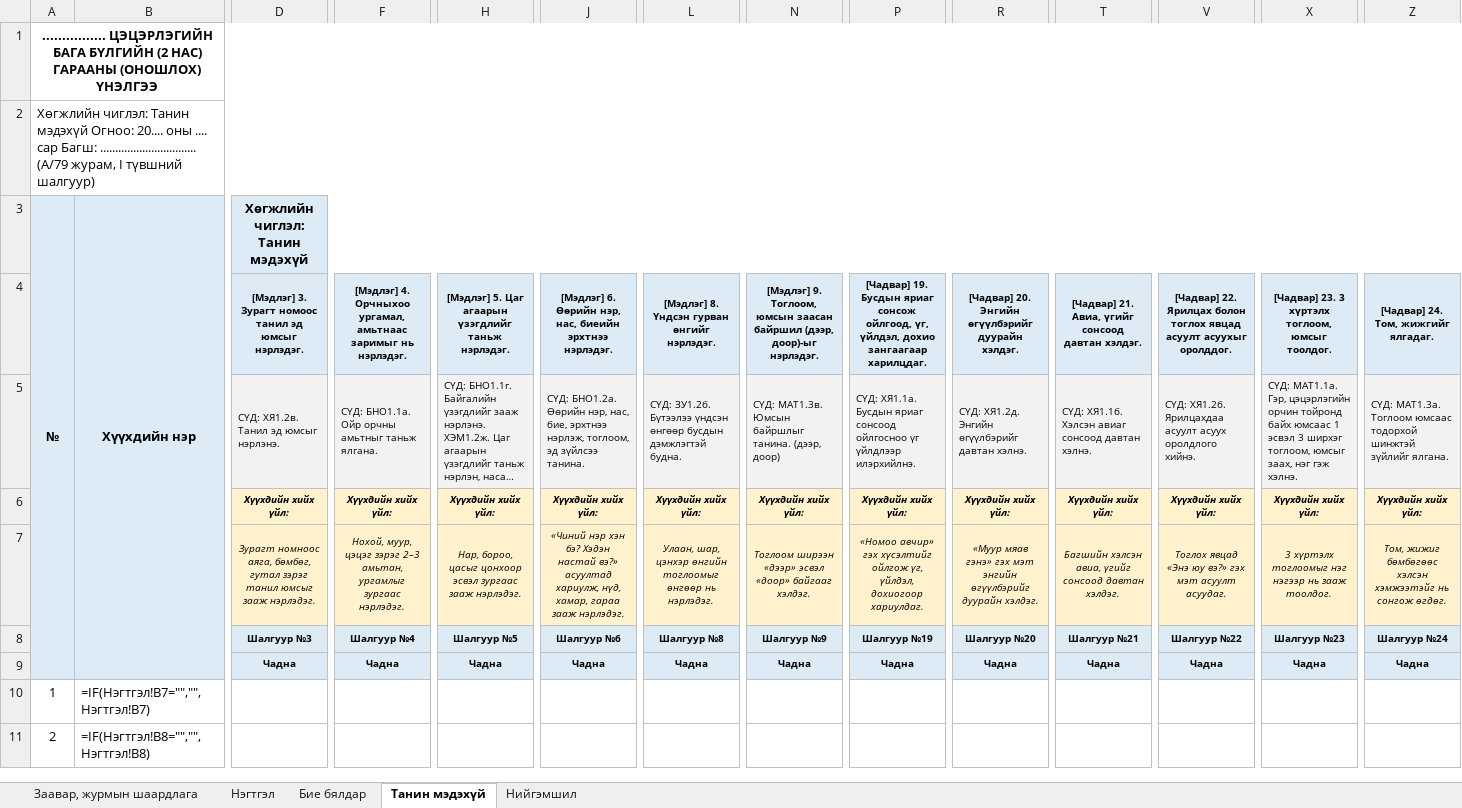
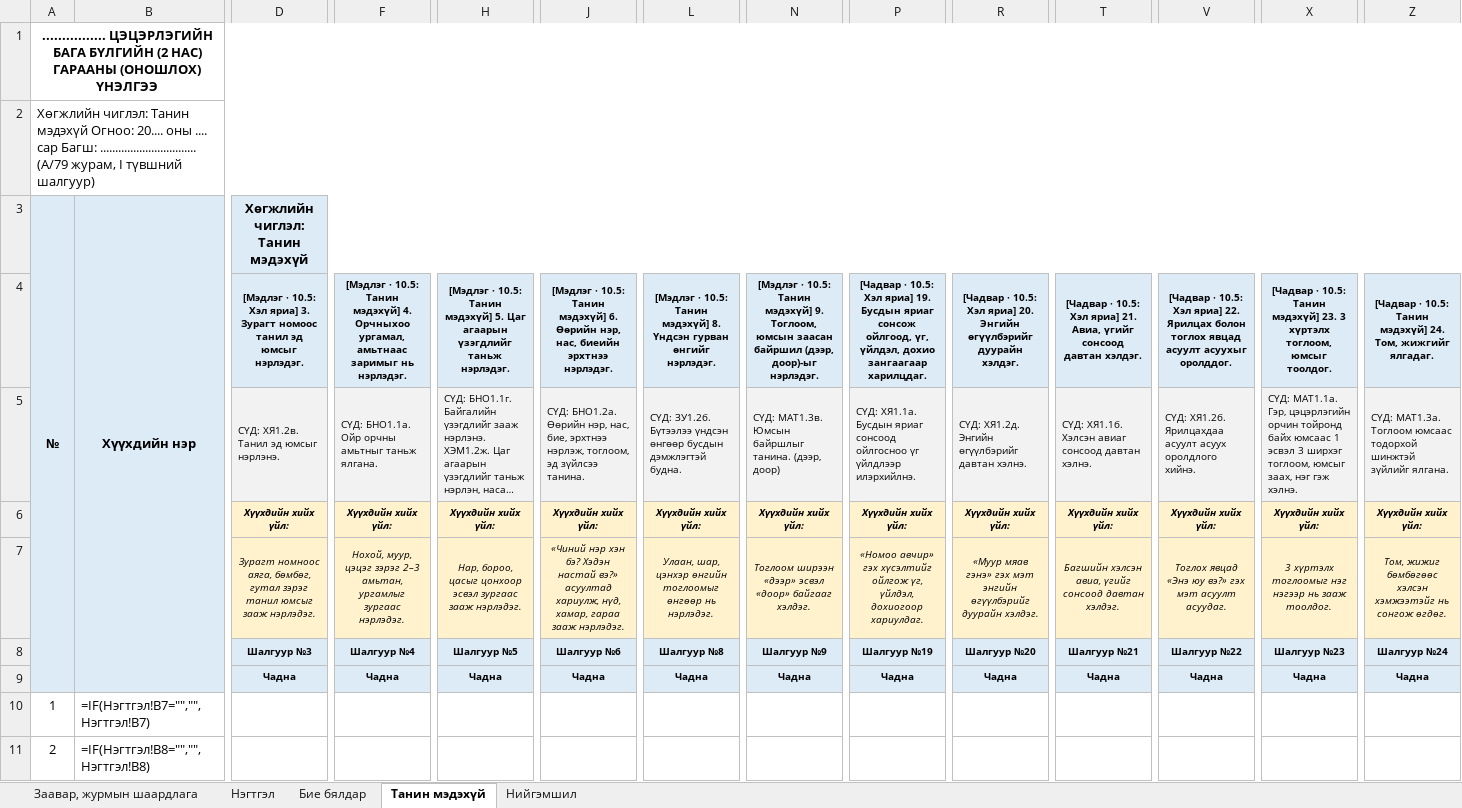
Before and after one commit to greenapple444777-droid/subbagsh-site, an Excel workbook: Гарааны_үнэлгээ/2_нас_гарааны_үнэлгээ_А79.xlsx, sheet Танин мэдэхүй, drawn as a sheet; only a part is shown, gaps mark what is left out; long unchanged cells end in …; values as stored, in another font and other column widths than the file's, no borders; formulas without a stored value are shown as written; removed rows and columns are numbered as before the commit, all else as after; rows hold the shown columns only; the diff names each change by its address in the sheet, - before the commit and + after, or states it on an @@ line.

```diff
--- a/Гарааны_үнэлгээ/2_нас_гарааны_үнэлгээ_А79.xlsx (sheet Танин мэдэхүй)
+++ b/Гарааны_үнэлгээ/2_нас_гарааны_үнэлгээ_А79.xlsx (sheet Танин мэдэхүй)
-row 4:  |  | [Мэдлэг] 3. Зурагт номоос танил эд юмсыг нэрлэдэг. | [Мэдлэг] 4. Орчныхоо ургамал, амьтнаас заримыг нь нэрлэдэг. | [Мэдлэг] 5. Цаг агаарын үзэгдлийг таньж нэрлэдэг. | [Мэдлэг] 6. Өөрийн нэр, нас, биеийн эрхтнээ нэрлэдэг. | [Мэдлэг] 8. Үндсэн гурван өнгийг нэрлэдэг. | [Мэдлэг] 9. Тоглоом, юмсын заасан байршил (дээр, доор)-ыг нэрлэдэг. | [Чадвар] 19. Бусдын яриаг сонсож ойлгоод, үг, үйлдэл, дохио зангаагаар харилцдаг. | [Чадвар] 20. Энгийн өгүүлбэрийг дуурайн хэлдэг. | [Чадвар] 21. Авиа, үгийг сонсоод давтан хэлдэг. | [Чадвар] 22. Ярилцах болон тоглох явцад асуулт асуухыг оролддог. | [Чадвар] 23. 3 хүртэлх тоглоом, юмсыг тоолдог. | [Чадвар] 24. Том, жижгийг ялгадаг.
+row 4:  |  | [Мэдлэг · 10.5: Хэл яриа] 3. Зурагт номоос танил эд юмсыг нэрлэдэг. | [Мэдлэг · 10.5: Танин мэдэхүй] 4. Орчныхоо ургамал, амьтнаас заримыг нь нэрлэдэг. | [Мэдлэг · 10.5: Танин мэдэхүй] 5. Цаг агаарын үзэгдлийг таньж нэрлэдэг. | [Мэдлэг · 10.5: Танин мэдэхүй] 6. Өөрийн нэр, нас, биеийн эрхтнээ нэрлэдэг. | [Мэдлэг · 10.5: Танин мэдэхүй] 8. Үндсэн гурван өнгийг нэрлэдэг. | [Мэдлэг · 10.5: Танин мэдэхүй] 9. Тоглоом, юмсын заасан байршил (дээр, доор)-ыг нэрлэдэг. | [Чадвар · 10.5: Хэл яриа] 19. Бусдын яриаг сонсож ойлгоод, үг, үйлдэл, дохио зангаагаар харилцдаг. | [Чадвар · 10.5: Хэл яриа] 20. Энгийн өгүүлбэрийг дуурайн хэлдэг. | [Чадвар · 10.5: Хэл яриа] 21. Авиа, үгийг сонсоод давтан хэлдэг. | [Чадвар · 10.5: Хэл яриа] 22. Ярилцах болон тоглох явцад асуулт асуухыг оролддог. | [Чадвар · 10.5: Танин мэдэхүй] 23. 3 хүртэлх тоглоом, юмсыг тоолдог. | [Чадвар · 10.5: Танин мэдэхүй] 24. Том, жижгийг ялгадаг.
```
Also changed, not shown: sheet Нэгтгэл, sheet Нийгэмшил, sheet Бие бялдар, sheet Заавар, журмын шаардлага.
